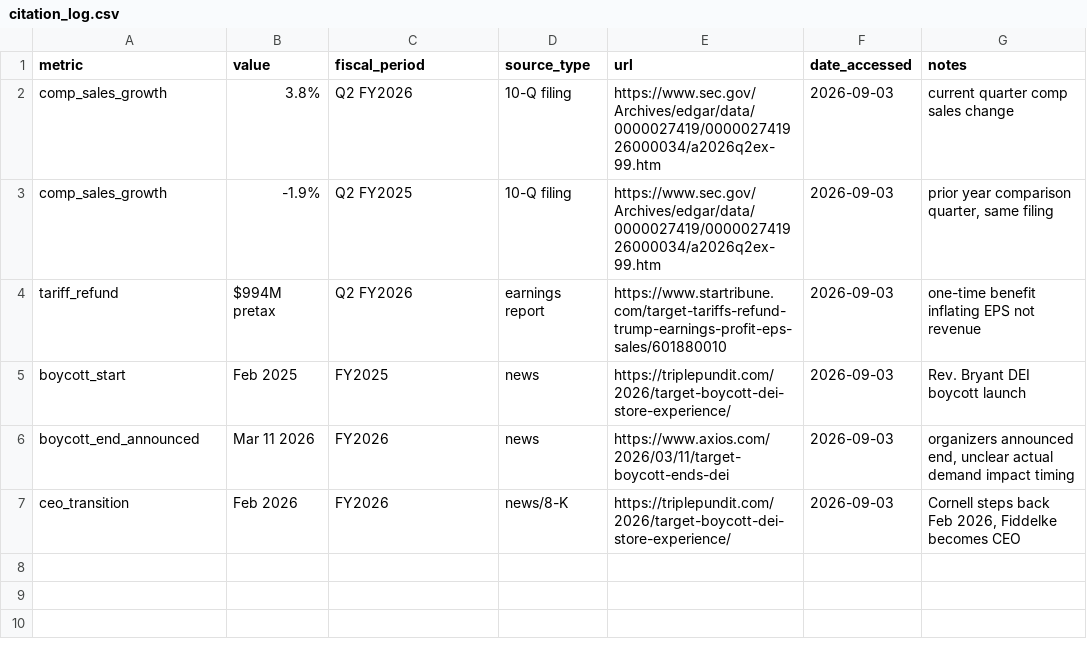
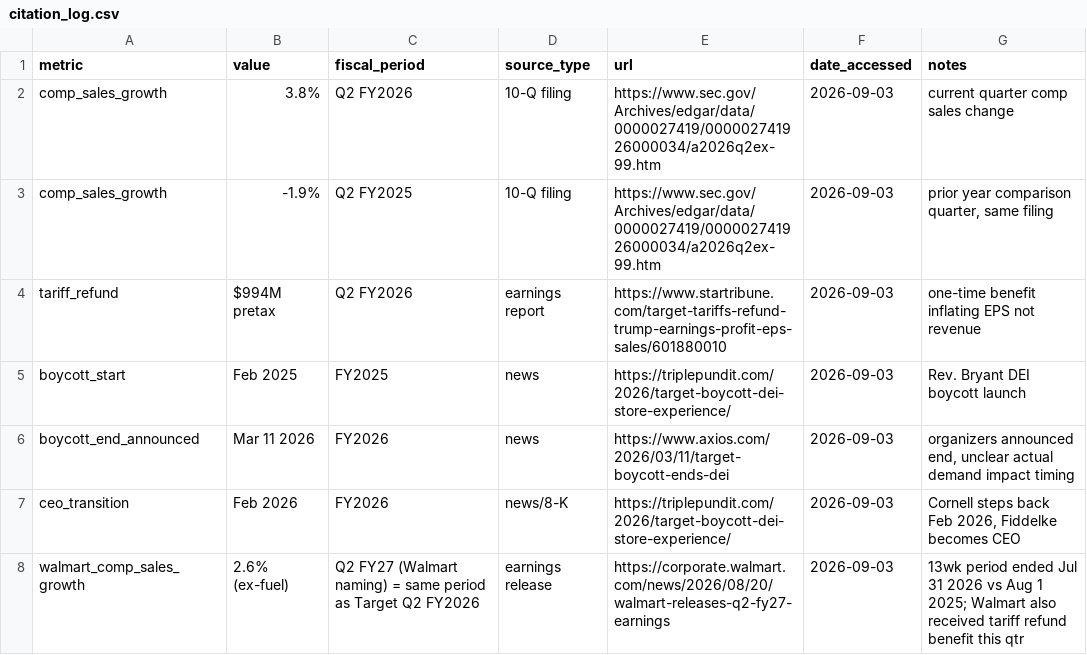
Before and after one commit to jmuns22/target-sales-decomposition, a CSV file: sources/citation_log.csv, drawn as a sheet.

Commit message:
Add Walmart comp sales control data

```diff
--- a/sources/citation_log.csv
+++ b/sources/citation_log.csv
@@ -7 +7,2 @@ boycott_end_announced,Mar 11 2026,FY2026,news,https://www.axios.com/2026/03/11/t
 ceo_transition,Feb 2026,FY2026,news/8-K,https://triplepundit.com/2026/target-boycott-dei-store-experience/,2026-09-03,"Cornell steps back Feb 2026, Fiddelke becomes CEO"
+walmart_comp_sales_growth,2.6% (ex-fuel),Q2 FY27 (Walmart naming) = same period as Target Q2 FY2026,earnings release,https://corporate.walmart.com/news/2026/08/20/walmart-releases-q2-fy27-earnings,2026-09-03,"13wk period ended Jul 31 2026 vs Aug 1 2025; Walmart also received tariff refund benefit this qtr"
```
